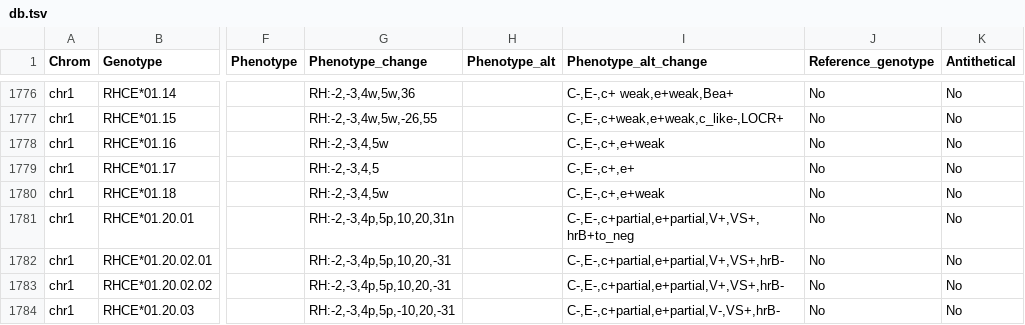
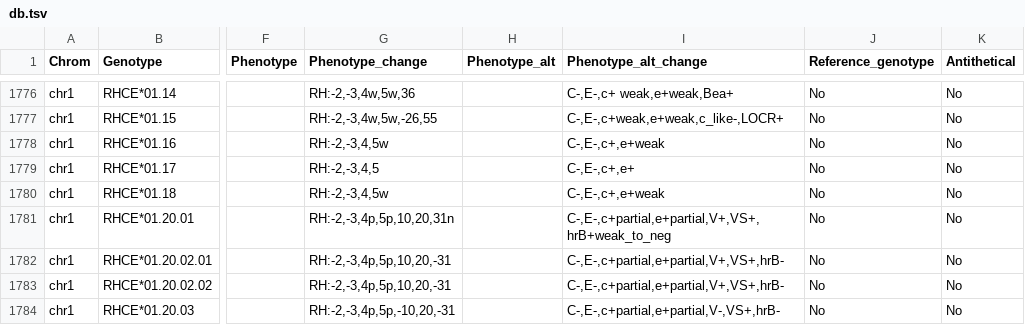
Before and after one commit to limcintyre/RBCeq2, a TSV file: src/rbceq2/resources/db.tsv, drawn as a sheet; only a part is shown, gaps mark what is left out; the diff names each change by its address in the sheet, - before the commit and + after, or states it on an @@ line.

```diff
--- a/src/rbceq2/resources/db.tsv
+++ b/src/rbceq2/resources/db.tsv
-I1781 (Phenotype_alt_change): C-,E-,c+partial,e+partial,V+,VS+,hrB+to_neg
+I1781 (Phenotype_alt_change): C-,E-,c+partial,e+partial,V+,VS+,hrB+weak_to_neg
```
Also changed, not shown: 4 other files.
